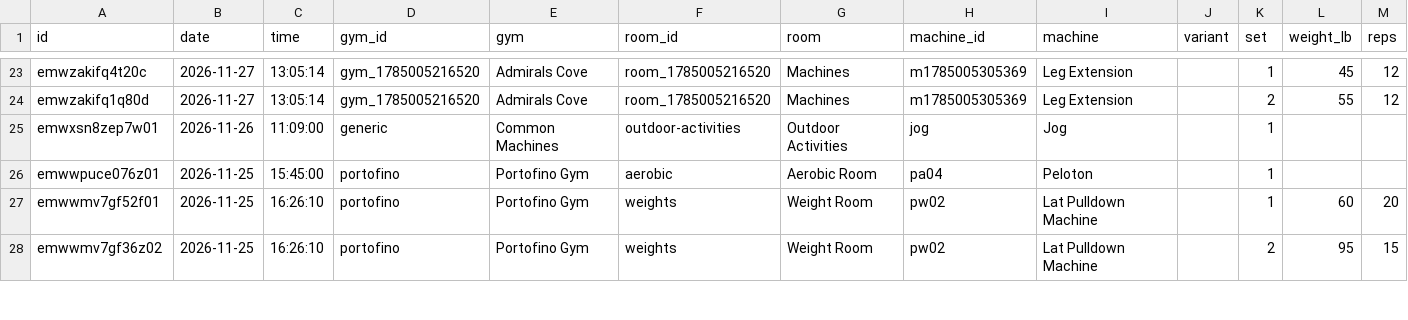
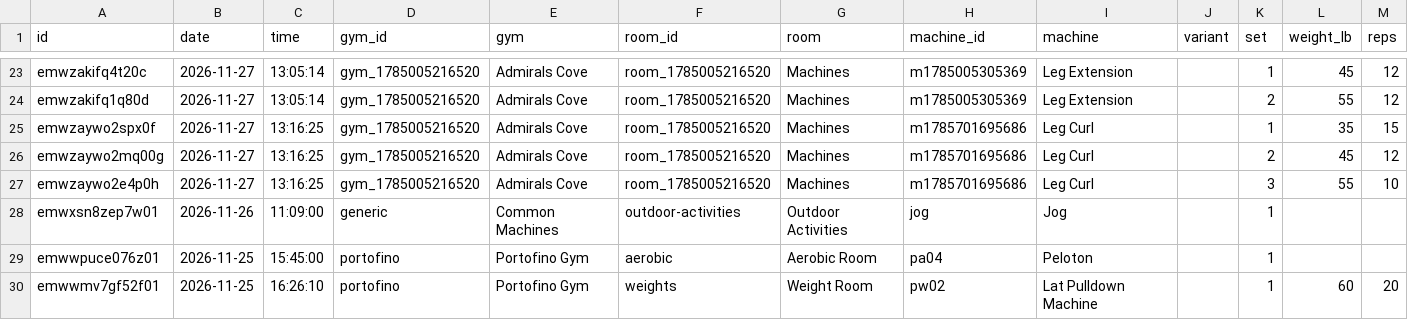
Before and after one commit to jaschro/traintracks, a CSV file: workout-log.csv, drawn as a sheet; only a part is shown, gaps mark what is left out; the shorter side is filled out with more unchanged rows; rows hold the shown columns only; the diff names each change by its address in the sheet, - before the commit and + after, or states it on an @@ line.

```diff
--- a/workout-log.csv
+++ b/workout-log.csv
+row 25: emwzaywo2spx0f | 2026-11-27 | 13:16:25 | gym_1785005216520 | Admirals Cove | room_1785005216520 | Machines | m1785701695686 | Leg Curl |  | 1 | 35 | 15
+row 26: emwzaywo2mq00g | 2026-11-27 | 13:16:25 | gym_1785005216520 | Admirals Cove | room_1785005216520 | Machines | m1785701695686 | Leg Curl |  | 2 | 45 | 12
+row 27: emwzaywo2e4p0h | 2026-11-27 | 13:16:25 | gym_1785005216520 | Admirals Cove | room_1785005216520 | Machines | m1785701695686 | Leg Curl |  | 3 | 55 | 10
```
